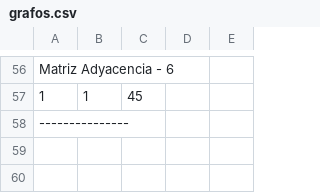
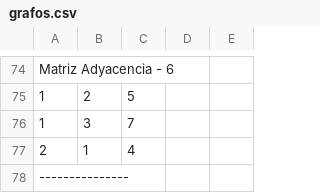
Before and after one commit to AndresVeas/ProyectoMST, a CSV file: src/resources/grafos.csv, drawn as a sheet; only a part is shown, gaps mark what is left out; addresses are those after the commit; the diff covers the shown part only; the diff names each change by its address in the sheet, - before the commit and + after, or states it on an @@ line.

```diff
--- a/src/resources/grafos.csv
+++ b/src/resources/grafos.csv
-B75: 1
+B75: 2
-C75: 45
+C75: 5
@@ row 5 moved to row 76: 1 @@
+row 77: 2 | 1 | 4
```
Also changed, not shown: 29 added rows, 10 removed rows, 9 moved rows and 9 edited cells elsewhere in this file, 3 other files.
